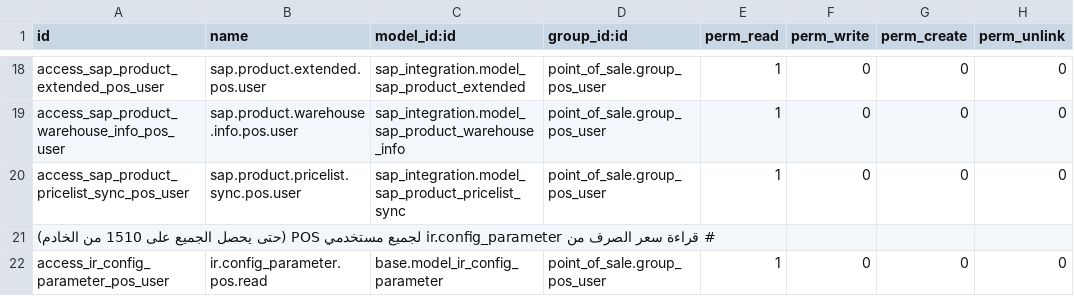
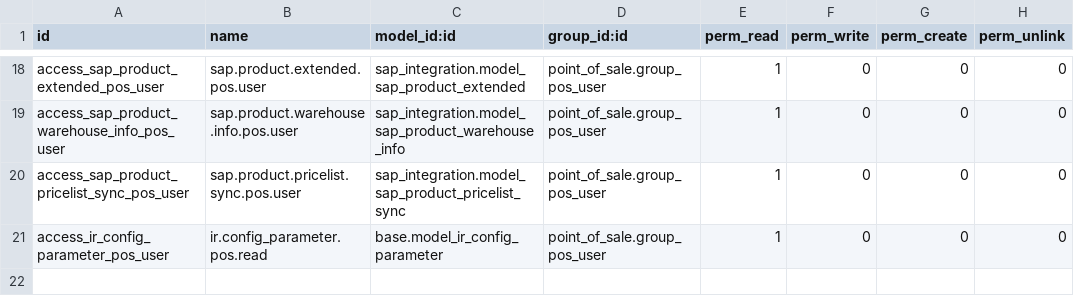
Before and after one commit to alhamza7/omarware, a CSV file: addons/pos_perfume_custom/security/ir.model.access.csv, drawn as a sheet; only a part is shown, gaps mark what is left out.

```diff
--- a/addons/pos_perfume_custom/security/ir.model.access.csv
+++ b/addons/pos_perfume_custom/security/ir.model.access.csv
@@ -20,3 +20,2 @@ access_sap_product_warehouse_info_pos_user,sap.product.warehouse.info.pos.user,s
 access_sap_product_pricelist_sync_pos_user,sap.product.pricelist.sync.pos.user,sap_integration.model_sap_product_pricelist_sync,point_of_sale.group_pos_user,1,0,0,0
-# قراءة سعر الصرف من ir.config_parameter لجميع مستخدمي POS (حتى يحصل الجميع على 1510 من الخادم)
 access_ir_config_parameter_pos_user,ir.config_parameter.pos.read,base.model_ir_config_parameter,point_of_sale.group_pos_user,1,0,0,0
```
Also changed, not shown: addons/sap_integration/security/ir.model.access.csv, 16 other files.
